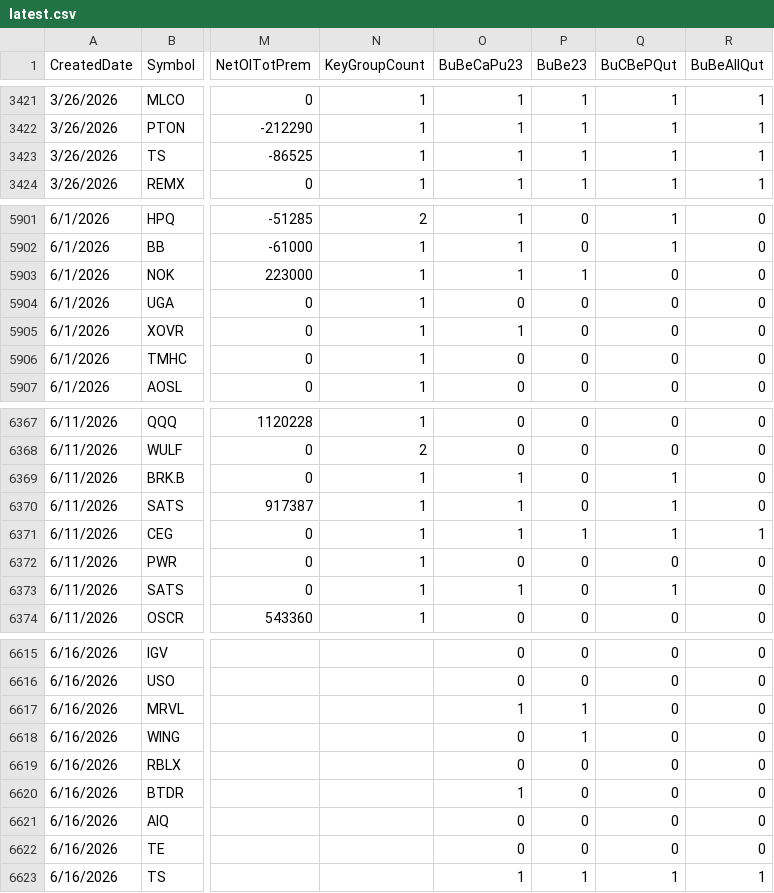
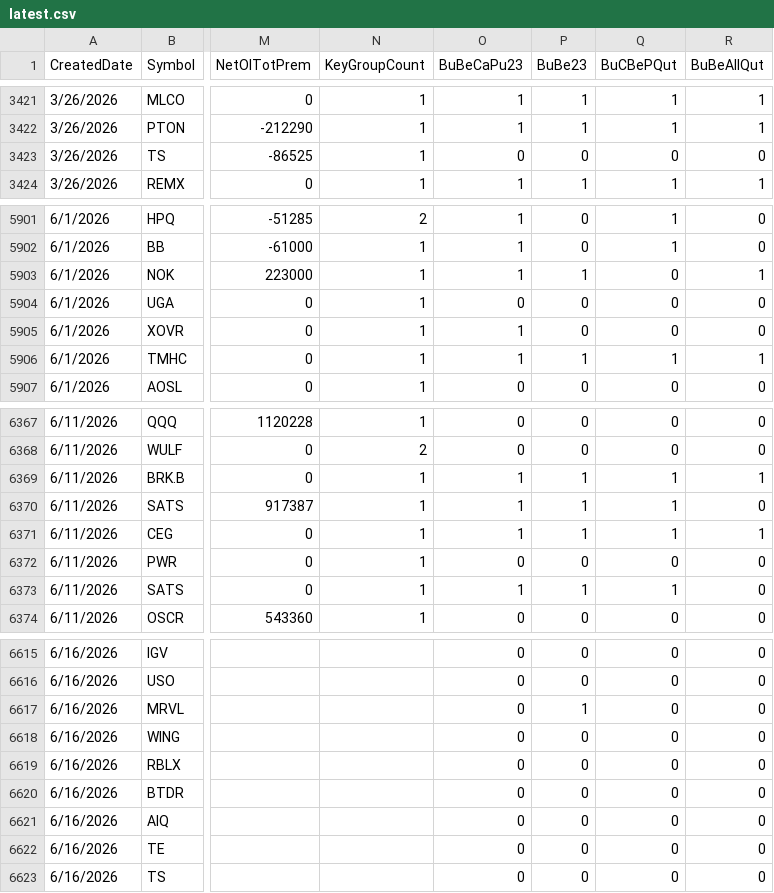
Before and after one commit to ewindchung/OptionNote, a CSV file: docs/latest.csv, drawn as a sheet; only a part is shown, gaps mark what is left out; the diff covers the shown part only; the diff names each change by its address in the sheet, - before the commit and + after, or states it on an @@ line.

```diff
--- a/docs/latest.csv
+++ b/docs/latest.csv
-O3423 (BuBeCaPu23): 1
+O3423 (BuBeCaPu23): 0
-P3423 (BuBe23): 1
+P3423 (BuBe23): 0
-Q3423 (BuCBePQut): 1
+Q3423 (BuCBePQut): 0
-R3423 (BuBeAllQut): 1
+R3423 (BuBeAllQut): 0
-R5903 (BuBeAllQut): 0
+R5903 (BuBeAllQut): 1
-O5906 (BuBeCaPu23): 0
+O5906 (BuBeCaPu23): 1
-P5906 (BuBe23): 0
+P5906 (BuBe23): 1
-Q5906 (BuCBePQut): 0
+Q5906 (BuCBePQut): 1
-R5906 (BuBeAllQut): 0
+R5906 (BuBeAllQut): 1
-P6369:P6370 (BuBe23): 0
+P6369:P6370 (BuBe23): 1
-R6369 (BuBeAllQut): 0
+R6369 (BuBeAllQut): 1
-P6373 (BuBe23): 0
+P6373 (BuBe23): 1
-O6617 (BuBeCaPu23): 1
+O6617 (BuBeCaPu23): 0
-P6618 (BuBe23): 1
+P6618 (BuBe23): 0
-O6620 (BuBeCaPu23): 1
+O6620 (BuBeCaPu23): 0
-O6623 (BuBeCaPu23): 1
+O6623 (BuBeCaPu23): 0
-P6623 (BuBe23): 1
+P6623 (BuBe23): 0
-Q6623 (BuCBePQut): 1
+Q6623 (BuCBePQut): 0
-R6623 (BuBeAllQut): 1
+R6623 (BuBeAllQut): 0
```
Also changed, not shown: 178 edited cells elsewhere in this file.
